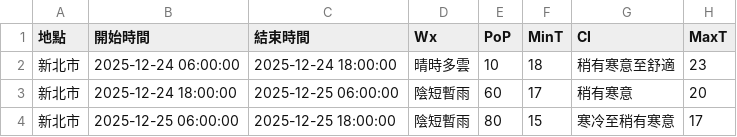
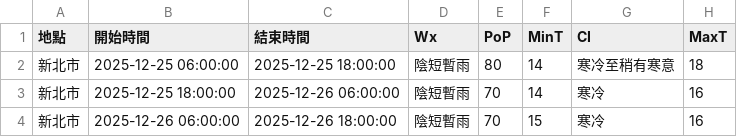
Before and after one commit to oao030oao/1111518-mid, a CSV file: api.csv, drawn as a sheet.

```diff
--- a/api.csv
+++ b/api.csv
@@ -1,4 +1,4 @@
 地點,開始時間,結束時間,Wx,PoP,MinT,CI,MaxT
-新北市,2025-12-24 06:00:00,2025-12-24 18:00:00,晴時多雲,10,18,稍有寒意至舒適,23
-新北市,2025-12-24 18:00:00,2025-12-25 06:00:00,陰短暫雨,60,17,稍有寒意,20
-新北市,2025-12-25 06:00:00,2025-12-25 18:00:00,陰短暫雨,80,15,寒冷至稍有寒意,17
+新北市,2025-12-25 06:00:00,2025-12-25 18:00:00,陰短暫雨,80,14,寒冷至稍有寒意,18
+新北市,2025-12-25 18:00:00,2025-12-26 06:00:00,陰短暫雨,70,14,寒冷,16
+新北市,2025-12-26 06:00:00,2025-12-26 18:00:00,陰短暫雨,70,15,寒冷,16
```
